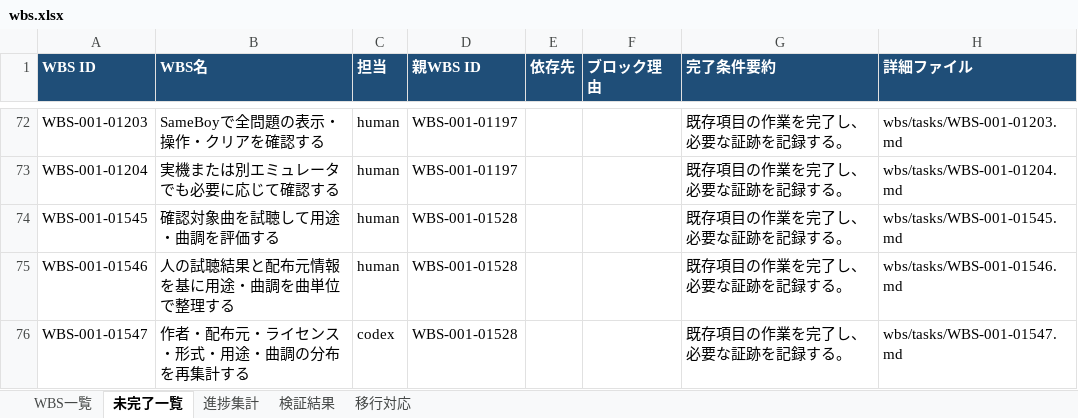
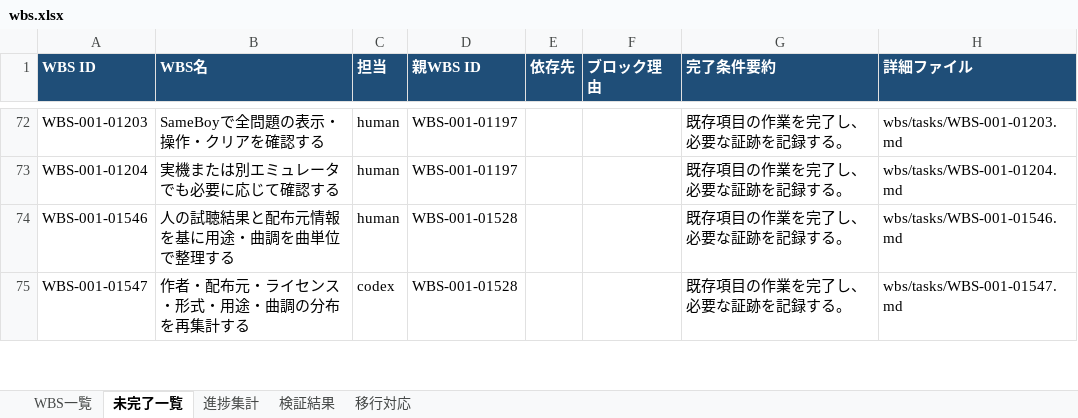
Before and after one commit to ak-sekine/pocket-sweeper, an Excel workbook: reports/wbs.xlsx, sheet 未完了一覧, drawn as a sheet; only a part is shown, gaps mark what is left out; values as stored, in another font and other column widths than the file's, no borders; the diff names each change by its address in the sheet, - before the commit and + after, or states it on an @@ line.

```diff
--- a/reports/wbs.xlsx (sheet 未完了一覧)
+++ b/reports/wbs.xlsx (sheet 未完了一覧)
-row 74: WBS-001-01545 | 確認対象曲を試聴して用途・曲調を評価する | human | WBS-001-01528 |  |  | 既存項目の作業を完了し、必要な証跡を記録する。 | wbs/tasks/WBS-001-01545.md
```
Also changed, not shown: sheet 進捗集計, sheet WBS一覧, sheet 移行対応, 2 other files.
